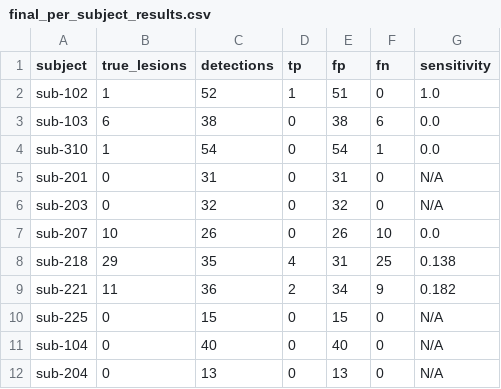
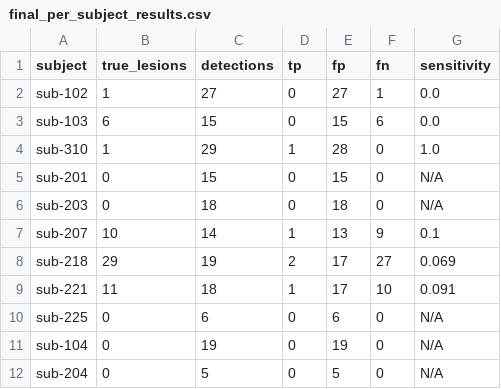
Before and after one commit to Keerthana-webdev/Cerebral_Microbleed_Detection, a CSV file: reports/final_per_subject_results.csv, drawn as a sheet.

```diff
--- a/reports/final_per_subject_results.csv
+++ b/reports/final_per_subject_results.csv
@@ -1,12 +1,12 @@
 subject,true_lesions,detections,tp,fp,fn,sensitivity
-sub-102,1,52,1,51,0,1.0
-sub-103,6,38,0,38,6,0.0
-sub-310,1,54,0,54,1,0.0
-sub-201,0,31,0,31,0,N/A
-sub-203,0,32,0,32,0,N/A
-sub-207,10,26,0,26,10,0.0
-sub-218,29,35,4,31,25,0.138
-sub-221,11,36,2,34,9,0.182
-sub-225,0,15,0,15,0,N/A
-sub-104,0,40,0,40,0,N/A
-sub-204,0,13,0,13,0,N/A
+sub-102,1,27,0,27,1,0.0
+sub-103,6,15,0,15,6,0.0
+sub-310,1,29,1,28,0,1.0
+sub-201,0,15,0,15,0,N/A
+sub-203,0,18,0,18,0,N/A
+sub-207,10,14,1,13,9,0.1
+sub-218,29,19,2,17,27,0.069
+sub-221,11,18,1,17,10,0.091
+sub-225,0,6,0,6,0,N/A
+sub-104,0,19,0,19,0,N/A
+sub-204,0,5,0,5,0,N/A
```
Also changed, not shown: 2 other files.
